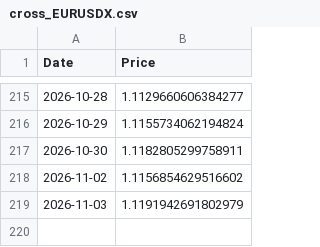
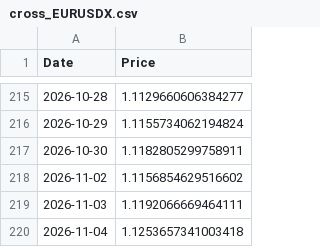
Before and after one commit to aethrixdev/cross_market_dashboard, a CSV file: data/raw/cross_EURUSDX.csv, drawn as a sheet; only a part is shown, gaps mark what is left out.

```diff
--- a/data/raw/cross_EURUSDX.csv
+++ b/data/raw/cross_EURUSDX.csv
@@ -218,2 +218,3 @@ Date,Price
 2026-11-02,1.1156854629516602
-2026-11-03,1.1191942691802979
+2026-11-03,1.1192066669464111
+2026-11-04,1.1253657341003418
```
Also changed, not shown: data/processed/hist_agriculture.csv, data/processed/hist_energy.csv, 25 other files.
